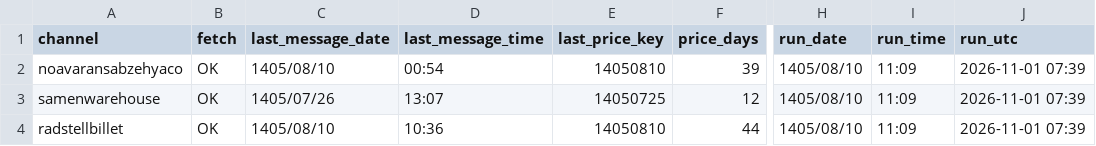
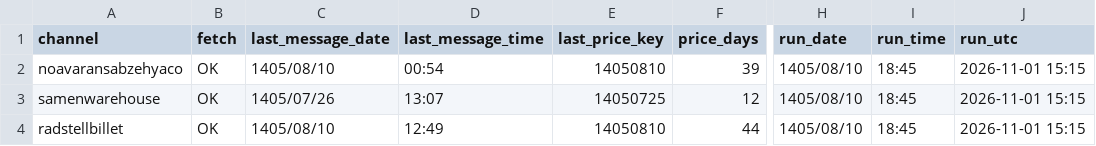
Before and after one commit to panahi88/sabzehya-data, a CSV file: status.csv, drawn as a sheet; only a part is shown, gaps mark what is left out; the diff names each change by its address in the sheet, - before the commit and + after, or states it on an @@ line.

```diff
--- a/status.csv
+++ b/status.csv
-I2:I4 (run_time): 11:09
+I2:I4 (run_time): 18:45
-J2:J4 (run_utc): 2026-11-01 07:39
+J2:J4 (run_utc): 2026-11-01 15:15
-D4 (last_message_time): 10:36
+D4 (last_message_time): 12:49
```
Also changed, not shown: 1 other file.
